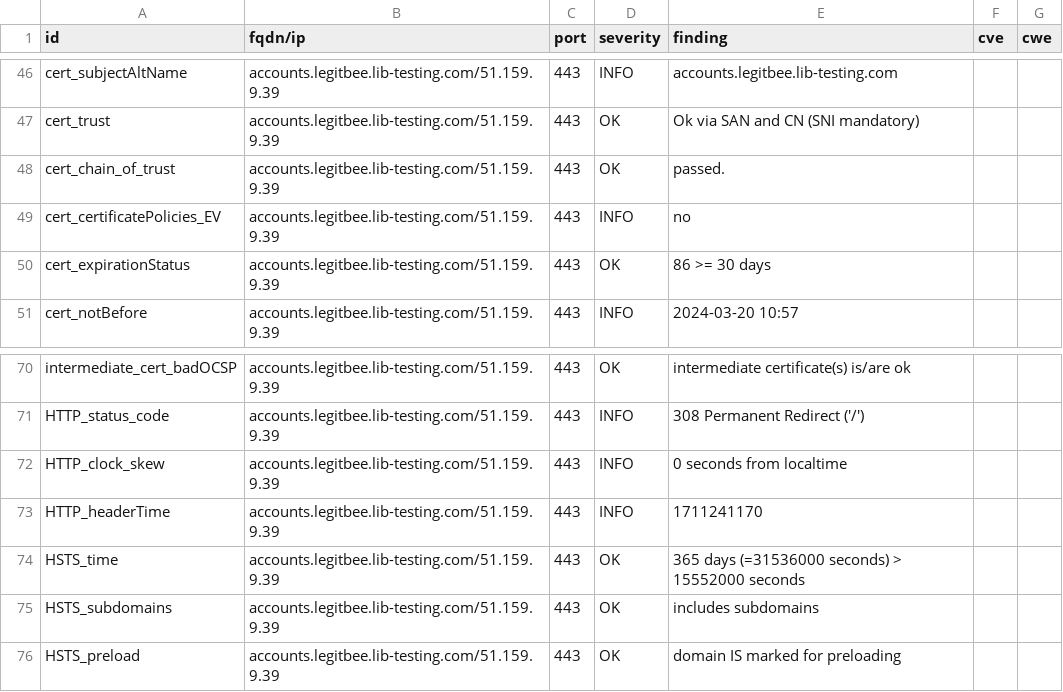
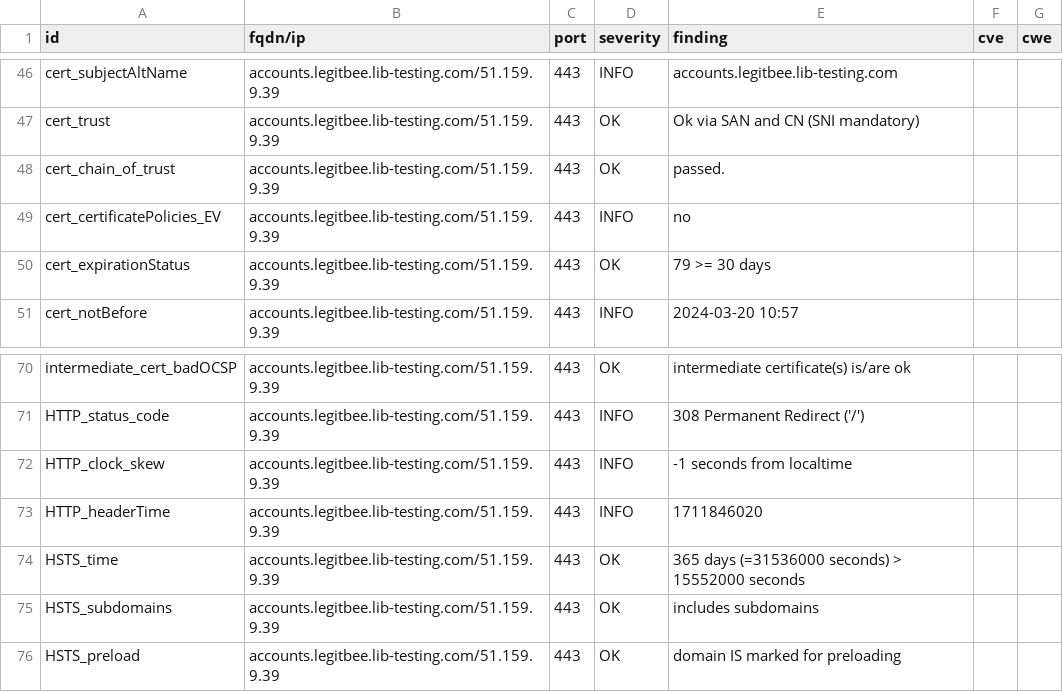
Before and after one commit to Khaled-Abdalbaki/dashlors-mirror, a CSV file: results/aHR0cHM6Ly9hY2NvdW50cy5sZWdpdGJlZS5saWItdGVzdGluZy5jb20vbG9naW4=/testssl.csv, drawn as a sheet; only a part is shown, gaps mark what is left out.

```diff
--- a/results/aHR0cHM6Ly9hY2NvdW50cy5sZWdpdGJlZS5saWItdGVzdGluZy5jb20vbG9naW4=/testssl.csv
+++ b/results/aHR0cHM6Ly9hY2NvdW50cy5sZWdpdGJlZS5saWItdGVzdGluZy5jb20vbG9naW4=/testssl.csv
@@ -49,3 +49,3 @@
 "cert_certificatePolicies_EV","accounts.legitbee.lib-testing.com/51.159.9.39","443","INFO","no","",""
-"cert_expirationStatus","accounts.legitbee.lib-testing.com/51.159.9.39","443","OK","86 >= 30 days","",""
+"cert_expirationStatus","accounts.legitbee.lib-testing.com/51.159.9.39","443","OK","79 >= 30 days","",""
 "cert_notBefore","accounts.legitbee.lib-testing.com/51.159.9.39","443","INFO","2024-03-20 10:57","",""
@@ -71,4 +71,4 @@
 "HTTP_status_code","accounts.legitbee.lib-testing.com/51.159.9.39","443","INFO","308 Permanent Redirect ('/')","",""
-"HTTP_clock_skew","accounts.legitbee.lib-testing.com/51.159.9.39","443","INFO","0 seconds from localtime","",""
-"HTTP_headerTime","accounts.legitbee.lib-testing.com/51.159.9.39","443","INFO","1711241170","",""
+"HTTP_clock_skew","accounts.legitbee.lib-testing.com/51.159.9.39","443","INFO","-1 seconds from localtime","",""
+"HTTP_headerTime","accounts.legitbee.lib-testing.com/51.159.9.39","443","INFO","1711846020","",""
 "HSTS_time","accounts.legitbee.lib-testing.com/51.159.9.39","443","OK","365 days (=31536000 seconds) > 15552000 seconds","",""
```
Also changed, not shown: 11 other files.
